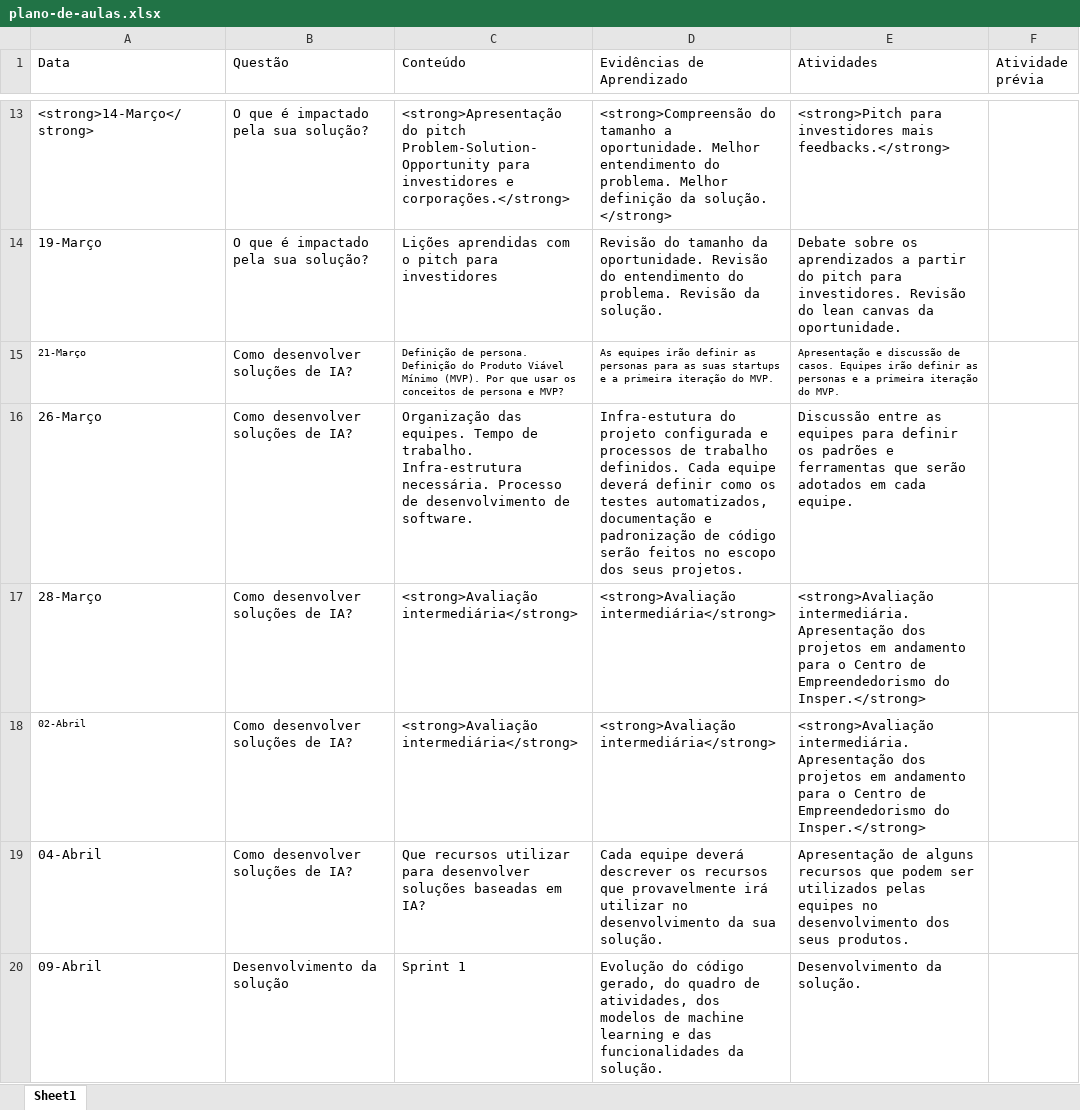
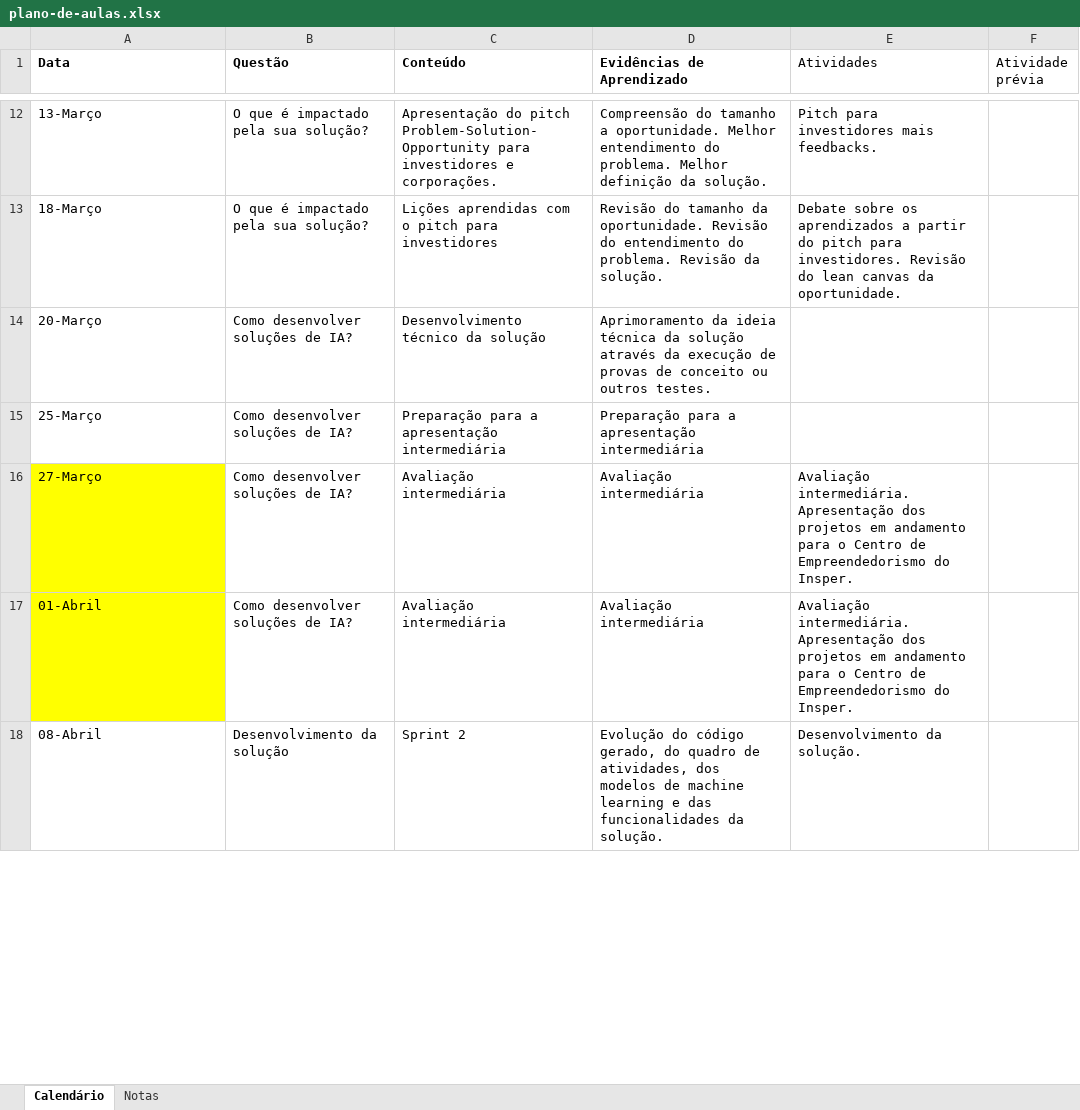
Before and after one commit to Insper/ai_startup, an Excel workbook: plano-de-aulas.xlsx, sheet Calendário, drawn as a sheet; only a part is shown, gaps mark what is left out; values as stored, in another font and other column widths than the file's, no borders; removed rows and columns are numbered as before the commit, all else as after; the diff covers the shown part only; the diff names each change by its address in the sheet, - before the commit and + after, or states it on an @@ line.

Commit message:
alteracao do plano de aula para 2025

```diff
--- a/plano-de-aulas.xlsx (sheet Calendário)
+++ b/plano-de-aulas.xlsx (sheet Calendário)
-sheet tab: Sheet1
+sheet tab: Calendário
+sheet tab: Notas
-A1:D1 bold: off
+A1:D1 bold: on
-A12 (Data): <strong>14-Março</strong>
+A12 (Data): 13-Março
-C12 (Conteúdo): <strong>Apresentação do pitch Problem-Solution-Opportunity para investidores e corporações.</strong>
+C12 (Conteúdo): Apresentação do pitch Problem-Solution-Opportunity para investidores e corporações.
-D12 (Evidências de Aprendizado): <strong>Compreensão do tamanho a oportunidade. Melhor entendimento do problema. Melhor definição da solução. </strong>
+D12 (Evidências de Aprendizado): Compreensão do tamanho a oportunidade. Melhor entendimento do problema. Melhor definição da solução.
-E12 (Atividades): <strong>Pitch para investidores mais feedbacks.</strong>
+E12 (Atividades): Pitch para investidores mais feedbacks.
-A13 (Data): 19-Março
+A13 (Data): 18-Março
-row 15: 21-Março | Como desenvolver soluções de IA? | Definição de persona. Definição do Produto Viável Mínimo (MVP). Por que usar os conceitos de persona e MVP? | As equipes irão definir as personas para as suas startups e a primeira iteração do MVP. | Apresentação e discussão de casos. Equipes irão definir as personas e a primeira iteração do MVP.
-row 16: 26-Março | Como desenvolver soluções de IA? | Organização das equipes. Tempo de trabalho. Infra-estrutura necessária. Processo de desenvolvimento de software. | Infra-estutura do projeto configurada e processos de trabalho definidos. Cada equipe deverá definir como os testes automatizados, documentação e padronização de código serão feitos no escopo dos seus projetos. | Discussão entre as equipes para definir os padrões e ferramentas que serão adotados em cada equipe.
+row 14: 20-Março | Como desenvolver soluções de IA? | Desenvolvimento técnico da solução | Aprimoramento da ideia técnica da solução através da execução de provas de conceito ou outros testes.
+row 15: 25-Março | Como desenvolver soluções de IA? | Preparação para a apresentação intermediária | Preparação para a apresentação intermediária
-A16 (Data): 28-Março
+A16 (Data): 27-Março
-A16:A17 fill: none
+A16:A17 fill: #FFFF00
-C16:C17 (Conteúdo): <strong>Avaliação intermediária</strong>
+C16:C17 (Conteúdo): Avaliação intermediária
-D16:D17 (Evidências de Aprendizado): <strong>Avaliação intermediária</strong>
+D16:D17 (Evidências de Aprendizado): Avaliação intermediária
-E16:E17 (Atividades): <strong>Avaliação intermediária. Apresentação dos projetos em andamento para o Centro de Empreendedorismo do Insper.</strong>
+E16:E17 (Atividades): Avaliação intermediária. Apresentação dos projetos em andamento para o Centro de Empreendedorismo do Insper.
-A17 (Data): 02-Abril
+A17 (Data): 01-Abril
@@ A17 text size: larger @@
-row 19: 04-Abril | Como desenvolver soluções de IA? | Que recursos utilizar para desenvolver soluções baseadas em IA? | Cada equipe deverá descrever os recursos que provavelmente irá utilizar no desenvolvimento da sua solução. | Apresentação de alguns recursos que podem ser utilizados pelas equipes no desenvolvimento dos seus produtos.
-A18 (Data): 09-Abril
+A18 (Data): 08-Abril
-C18 (Conteúdo): Sprint 1
+C18 (Conteúdo): Sprint 2
```
Also changed, not shown: 10 added rows, 10 removed rows, 39 edited cells and cell formats elsewhere in this sheet, 3 other files.
